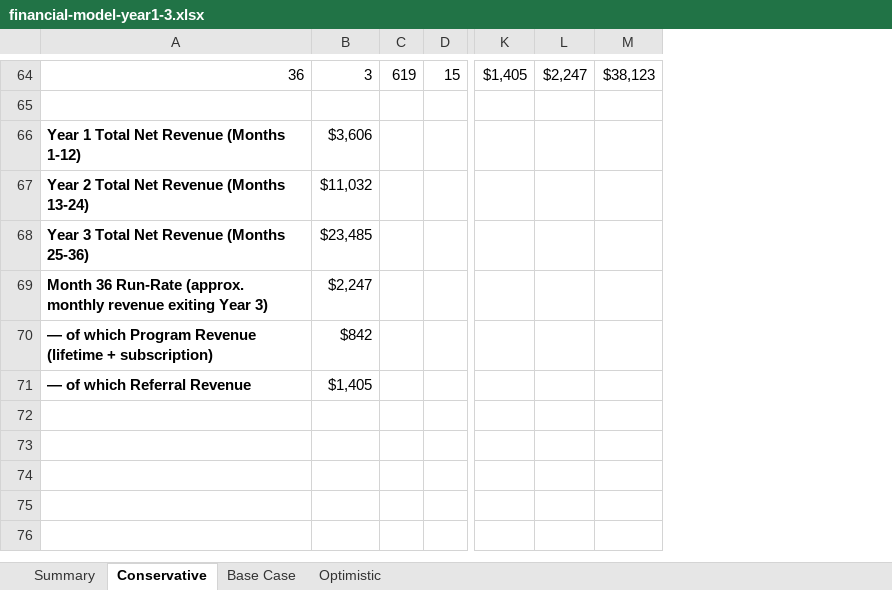
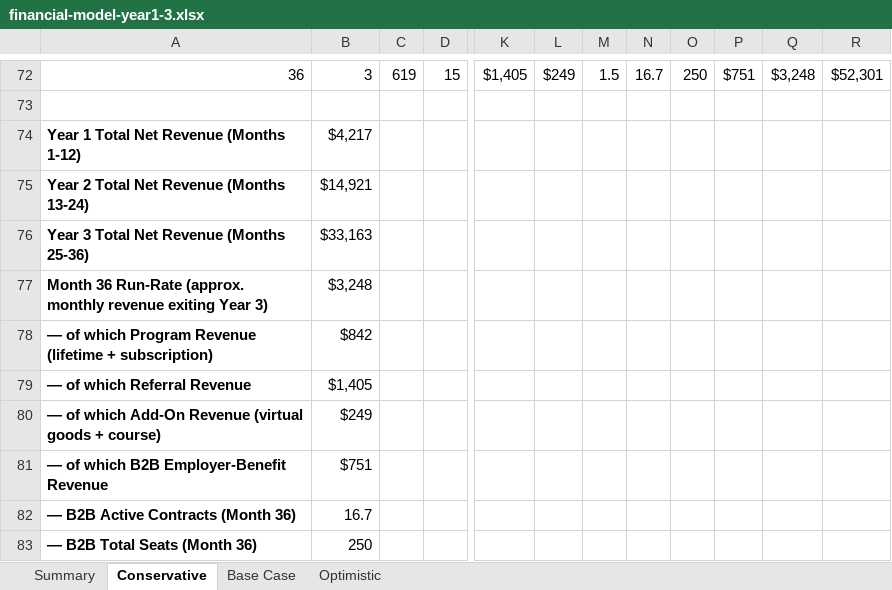
Before and after one commit to bambi2008/abacus, an Excel workbook: docs/financial-model-year1-3.xlsx, sheet Conservative, drawn as a sheet; only a part is shown, gaps mark what is left out; values as stored, in another font and other column widths than the file's, no borders; removed rows and columns are numbered as before the commit, all else as after; rows hold the shown columns only; the diff covers the shown part only; the diff names each change by its address in the sheet, - before the commit and + after, or states it on an @@ line.

Commit message:
Add B2B employer-benefit and add-on ARPU revenue engines
Extends the two-engine financial model to four: virtual-goods/course
IAP and a self-serve B2B employer-benefit channel, both anchored to
real pricing benchmarks (Duolingo's IAP mix, SmartDollar/Brightside-
style employer pricing). Base Case month-36 run-rate rises to
$19,293/mo and the revenue mix is meaningfully more diversified, so
the referral-participation-rate guess is no longer the only thing
holding up the target. Also documents the West-first vs. China market
decision.

```diff
--- a/docs/financial-model-year1-3.xlsx (sheet Conservative)
+++ b/docs/financial-model-year1-3.xlsx (sheet Conservative)
-column L, row 64: $2,247
-column M, row 64: $38,123
+column L, row 72: $249
+column M, row 72: 1.5
+column N, row 72: 16.7
+column O, row 72: 250
+column P, row 72: $751
+column Q, row 72: $3,248
+column R, row 72: $52,301
-B74: $3,606
+B74: $4,217
-B75: $11,032
+B75: $14,921
-B76: $23,485
+B76: $33,163
-B77: $2,247
+B77: $3,248
+row 80: — of which Add-On Revenue (virtual goods + course) | $249
+row 81: — of which B2B Employer-Benefit Revenue | $751
+row 82: — B2B Active Contracts (Month 36) | 16.7
+row 83: — B2B Total Seats (Month 36) | 250
```
Also changed, not shown: 8 added rows and row numbers in column A elsewhere in this sheet, sheet Summary, sheet Base Case, sheet Optimistic, formulas that keep their value, 3 other files.
